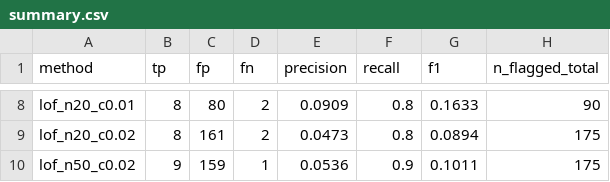
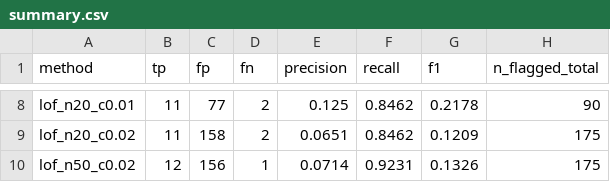
Before and after one commit to Jtgoyal/fin-anomaly-detection, a CSV file: results/summary.csv, drawn as a sheet; only a part is shown, gaps mark what is left out; the diff covers the shown part only; the diff names each change by its address in the sheet, - before the commit and + after, or states it on an @@ line.

```diff
--- a/results/summary.csv
+++ b/results/summary.csv
-B8:B9 (tp): 8
+B8:B9 (tp): 11
-C8 (fp): 80
+C8 (fp): 77
-E8 (precision): 0.0909
+E8 (precision): 0.125
-F8:F9 (recall): 0.8
+F8:F9 (recall): 0.8462
-G8 (f1): 0.1633
+G8 (f1): 0.2178
-C9 (fp): 161
+C9 (fp): 158
-E9 (precision): 0.0473
+E9 (precision): 0.0651
-G9 (f1): 0.0894
+G9 (f1): 0.1209
-B10 (tp): 9
+B10 (tp): 12
-C10 (fp): 159
+C10 (fp): 156
-E10 (precision): 0.0536
+E10 (precision): 0.0714
-F10 (recall): 0.9
+F10 (recall): 0.9231
-G10 (f1): 0.1011
+G10 (f1): 0.1326
```
Also changed, not shown: 29 edited cells elsewhere in this file, data/labels/ground_truth.csv, results/all_methods.csv, 7 other files.
